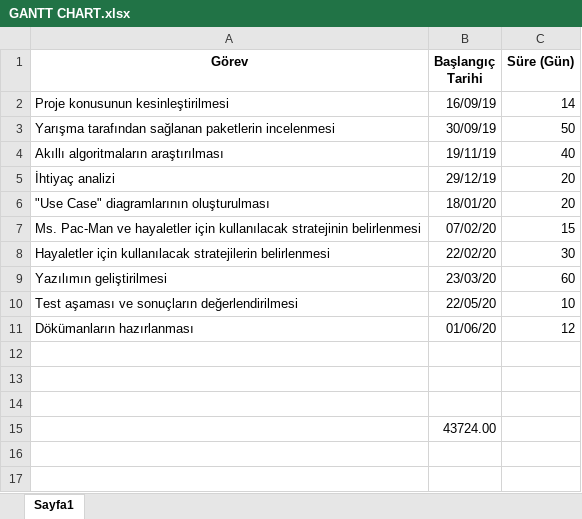
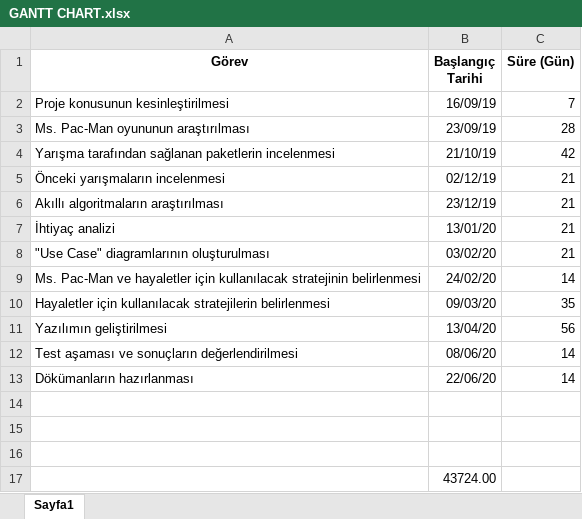
Before and after one commit to enesbehlul/BitirmeProjesi, an Excel workbook: GANTT CHART.xlsx, sheet Sayfa1, drawn as a sheet; values as stored, in another font and other column widths than the file's, no borders; charts and pictures not drawn; addresses are those after the commit; the diff names each change by its address in the sheet, - before the commit and + after, or states it on an @@ line.

```diff
--- a/GANTT CHART.xlsx (sheet Sayfa1)
+++ b/GANTT CHART.xlsx (sheet Sayfa1)
-C2 (Süre (Gün)): 14
+C2 (Süre (Gün)): 7
+row 3: Ms. Pac-Man oyununun araştırılması | 23/09/19 | 28
-B4 (Başlangıç Tarihi): 30/09/19
+B4 (Başlangıç Tarihi): 21/10/19
-C4 (Süre (Gün)): 50
+C4 (Süre (Gün)): 42
+row 5: Önceki yarışmaların incelenmesi | 02/12/19 | 21
-B6 (Başlangıç Tarihi): 19/11/19
+B6 (Başlangıç Tarihi): 23/12/19
-C6 (Süre (Gün)): 40
+C6 (Süre (Gün)): 21
-B7 (Başlangıç Tarihi): 29/12/19
+B7 (Başlangıç Tarihi): 13/01/20
-C7:C8 (Süre (Gün)): 20
+C7:C8 (Süre (Gün)): 21
-B8 (Başlangıç Tarihi): 18/01/20
+B8 (Başlangıç Tarihi): 03/02/20
-B9 (Başlangıç Tarihi): 07/02/20
+B9 (Başlangıç Tarihi): 24/02/20
-C9 (Süre (Gün)): 15
+C9 (Süre (Gün)): 14
-B10 (Başlangıç Tarihi): 22/02/20
+B10 (Başlangıç Tarihi): 09/03/20
-C10 (Süre (Gün)): 30
+C10 (Süre (Gün)): 35
-B11 (Başlangıç Tarihi): 23/03/20
+B11 (Başlangıç Tarihi): 13/04/20
-C11 (Süre (Gün)): 60
+C11 (Süre (Gün)): 56
-B12 (Başlangıç Tarihi): 22/05/20
+B12 (Başlangıç Tarihi): 08/06/20
-C12 (Süre (Gün)): 10
+C12 (Süre (Gün)): 14
-B13 (Başlangıç Tarihi): 01/06/20
+B13 (Başlangıç Tarihi): 22/06/20
-C13 (Süre (Gün)): 12
+C13 (Süre (Gün)): 14
```
Also changed, not shown: charts or pictures, 38 other files.
